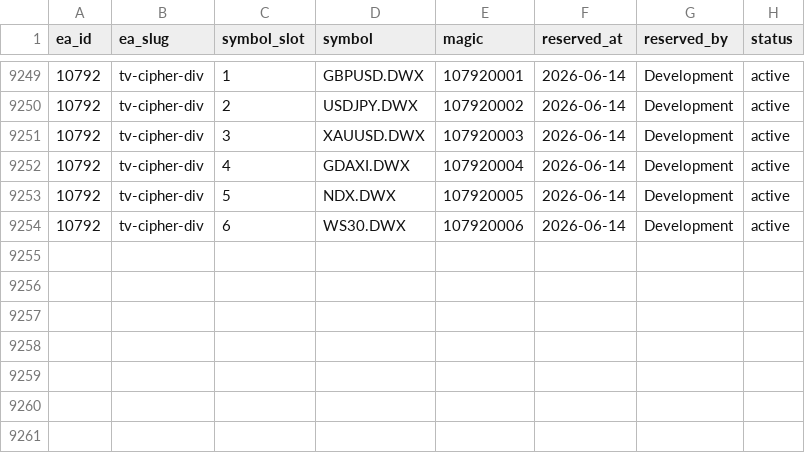
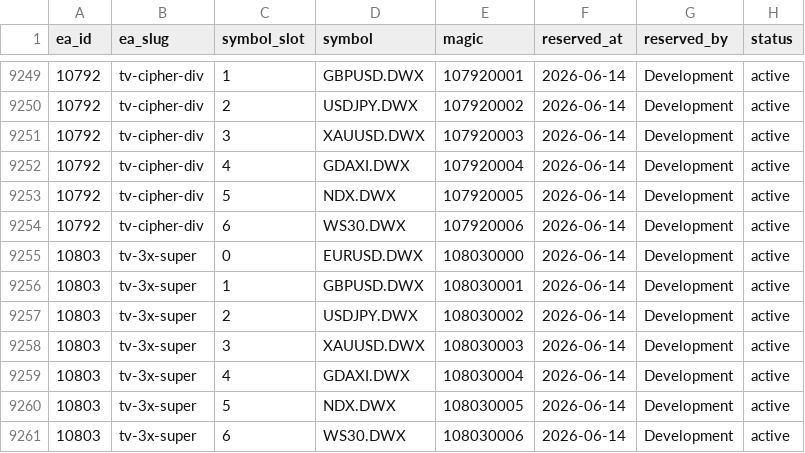
Before and after one commit to QuantMechanica/VPS-PortfolioBuild, a CSV file: framework/registry/magic_numbers.csv, drawn as a sheet; only a part is shown, gaps mark what is left out.

```diff
--- a/framework/registry/magic_numbers.csv
+++ b/framework/registry/magic_numbers.csv
@@ -9254 +9254,8 @@ ea_id,ea_slug,symbol_slot,symbol,magic,reserved_at,reserved_by,status
 10792,tv-cipher-div,6,WS30.DWX,107920006,2026-06-14,Development,active
+10803,tv-3x-super,0,EURUSD.DWX,108030000,2026-06-14,Development,active
+10803,tv-3x-super,1,GBPUSD.DWX,108030001,2026-06-14,Development,active
+10803,tv-3x-super,2,USDJPY.DWX,108030002,2026-06-14,Development,active
+10803,tv-3x-super,3,XAUUSD.DWX,108030003,2026-06-14,Development,active
+10803,tv-3x-super,4,GDAXI.DWX,108030004,2026-06-14,Development,active
+10803,tv-3x-super,5,NDX.DWX,108030005,2026-06-14,Development,active
+10803,tv-3x-super,6,WS30.DWX,108030006,2026-06-14,Development,active
```
Also changed, not shown: 1 other file.
